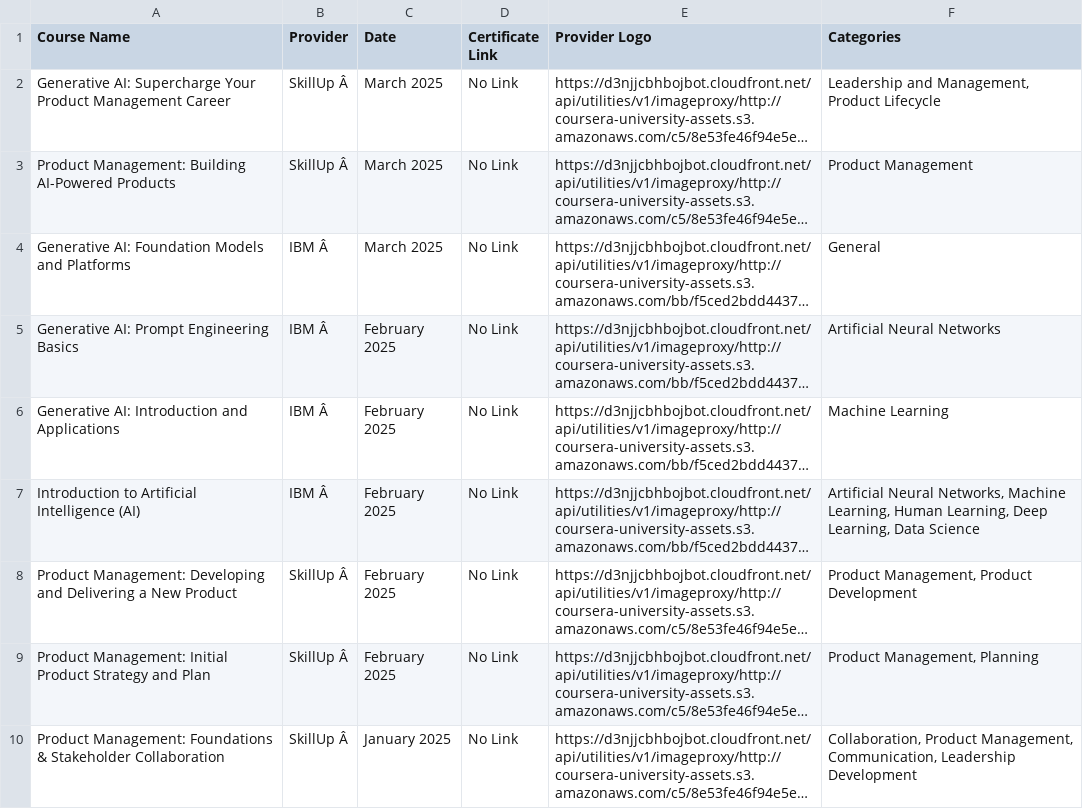
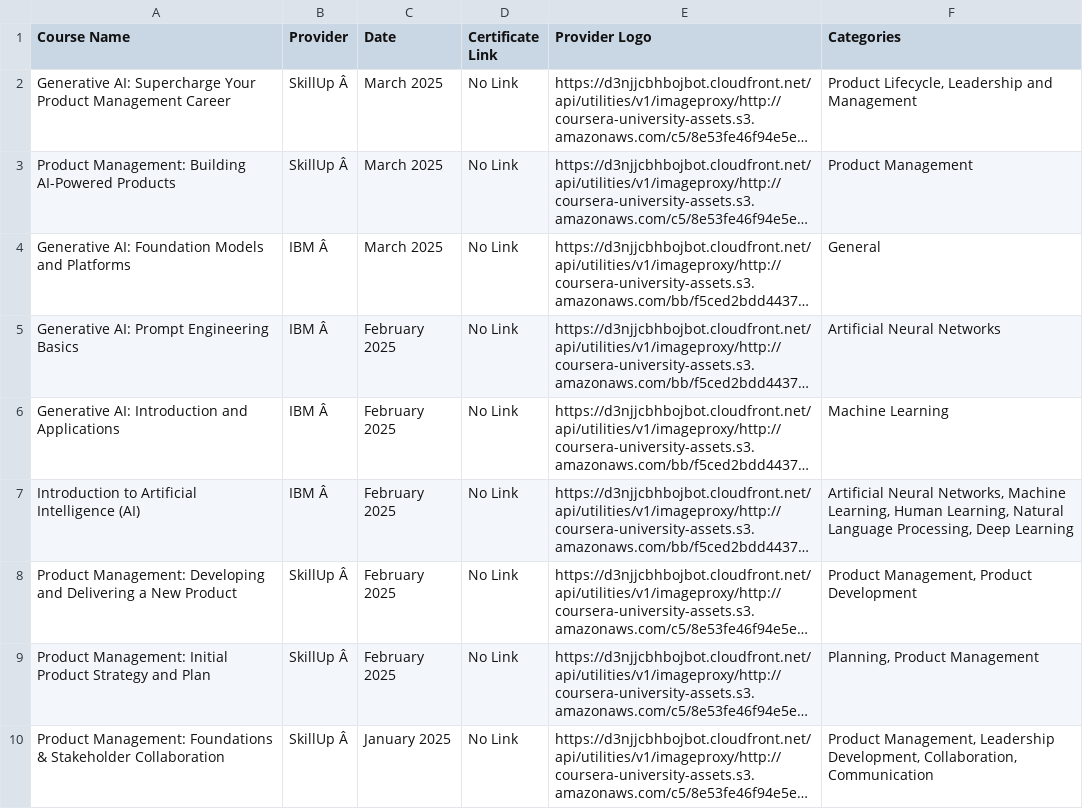
Before and after one commit to magenta4c/CourseraCertificateScraper, a CSV file: Coursera_Certificates.csv, drawn as a sheet; long unchanged cells end in …; the diff names each change by its address in the sheet, - before the commit and + after, or states it on an @@ line.

```diff
--- a/Coursera_Certificates.csv
+++ b/Coursera_Certificates.csv
-F2 (Categories): Leadership and Management, Product Lifecycle
+F2 (Categories): Product Lifecycle, Leadership and Management
-F7 (Categories): …Human Learning, Deep Learning, Data Science
+F7 (Categories): …Human Learning, Natural Language Processing, Deep Learning
-F9 (Categories): Product Management, Planning
+F9 (Categories): Planning, Product Management
-F10 (Categories): Collaboration, Product Management, Communication, Leadership Development
+F10 (Categories): Product Management, Leadership Development, Collaboration, Communication
```
